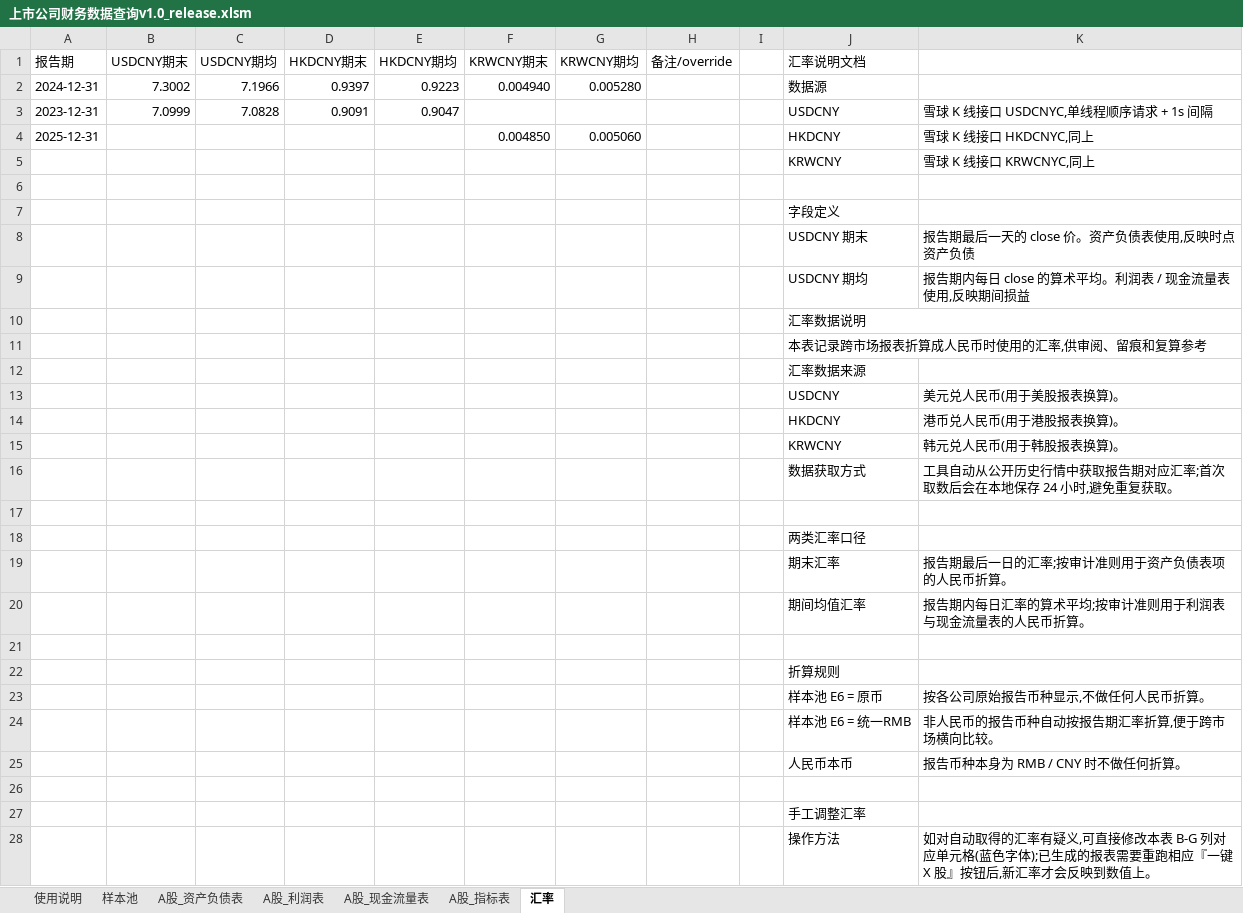
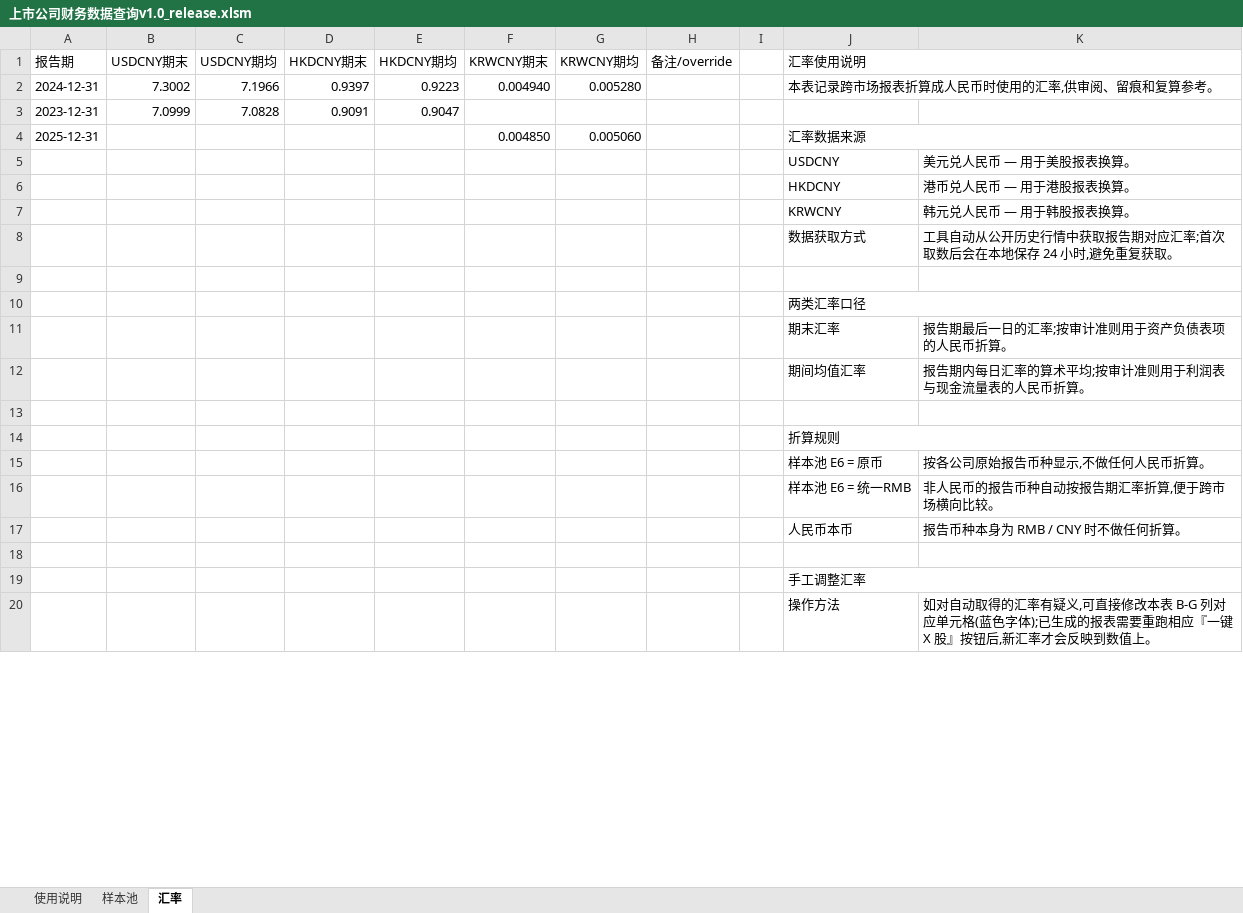
Before and after one commit to Eric-KY-Zhang/FS-Capture, an Excel workbook: VBA Captor/release/上市公司财务数据查询v1.0_release.xlsm, sheet 汇率, drawn as a sheet; only a part is shown; values as stored, in another font and other column widths than the file's, no cell formats; removed rows and columns are numbered as before the commit, all else as after; the diff covers the shown part only; the diff names each change by its address in the sheet, - before the commit and + after, or states it on an @@ line.

```diff
--- a/VBA Captor/release/上市公司财务数据查询v1.0_release.xlsm (sheet 汇率)
+++ b/VBA Captor/release/上市公司财务数据查询v1.0_release.xlsm (sheet 汇率)
@@ sheet tab hidden: A股_资产负债表 @@
@@ sheet tab hidden: A股_利润表 @@
@@ sheet tab hidden: A股_现金流量表 @@
@@ sheet tab hidden: A股_指标表 @@
-J1: 汇率说明文档
+J1: 汇率使用说明
+J1:K1 merged
-J2 (汇率使用说明): 数据源
+J2 (汇率使用说明): 本表记录跨市场报表折算成人民币时使用的汇率,供审阅、留痕和复算参考。
+J2:K2 merged
-J3 (汇率使用说明): USDCNY
+J3 (汇率使用说明): (empty)
-K3: 雪球 K 线接口 USDCNYC,单线程顺序请求 + 1s 间隔
+K3: (empty)
-J4 (汇率使用说明): HKDCNY
+J4 (汇率使用说明): 汇率数据来源
+J4:K4 merged
-K4: 雪球 K 线接口 HKDCNYC,同上
+K4: (empty)
-row 5:  |  |  |  |  |  |  |  |  | KRWCNY | 雪球 K 线接口 KRWCNYC,同上
-row 6: (empty)
-row 7:  |  |  |  |  |  |  |  |  | 字段定义
-row 8:  |  |  |  |  |  |  |  |  | USDCNY 期末 | 报告期最后一天的 close 价。资产负债表使用,反映时点资产负债
-row 9:  |  |  |  |  |  |  |  |  | USDCNY 期均 | 报告期内每日 close 的算术平均。利润表 / 现金流量表使用,反映期间损益
-row 10:  |  |  |  |  |  |  |  |  | 汇率数据说明
-row 11:  |  |  |  |  |  |  |  |  | 本表记录跨市场报表折算成人民币时使用的汇率,供审阅、留痕和复算参考
-row 12:  |  |  |  |  |  |  |  |  | 汇率数据来源
-K5: 美元兑人民币(用于美股报表换算)。
+K5: 美元兑人民币 — 用于美股报表换算。
-K6: 港币兑人民币(用于港股报表换算)。
+K6: 港币兑人民币 — 用于港股报表换算。
-K7: 韩元兑人民币(用于韩股报表换算)。
+K7: 韩元兑人民币 — 用于韩股报表换算。
+J10:K10 merged
+J14:K14 merged
+J19:K19 merged
```
Also changed, not shown: 1 edited cell and merged cells elsewhere in this sheet, sheet 使用说明, sheet 样本池, cell formats, VBA Captor/release/上市公司财务数据查询v1.0_source.xlsm, 15 other files.
